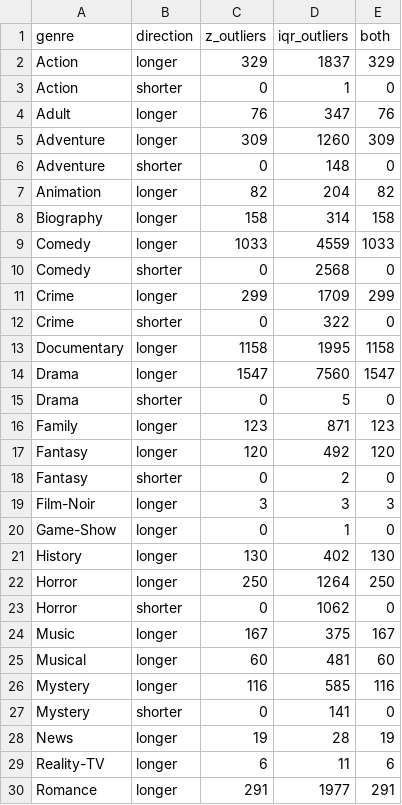
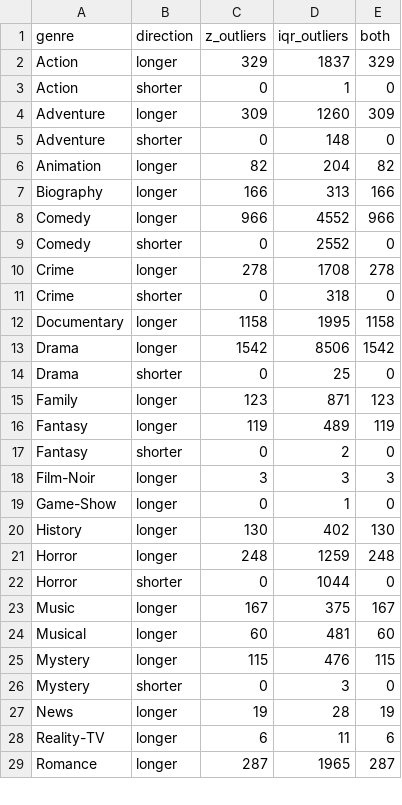
Before and after one commit to benlebosss/BIG-DATA-PROJECT, a CSV file: results/exploration/q1_outliers_per_genre.csv, drawn as a sheet; only a part is shown; the diff covers the shown part only.

```diff
--- a/results/exploration/q1_outliers_per_genre.csv
+++ b/results/exploration/q1_outliers_per_genre.csv
@@ -3,3 +3,2 @@ Action,longer,329,1837,329
 Action,shorter,0,1,0
-Adult,longer,76,347,76
 Adventure,longer,309,1260,309
@@ -7,12 +6,12 @@ Adventure,shorter,0,148,0
 Animation,longer,82,204,82
-Biography,longer,158,314,158
-Comedy,longer,1033,4559,1033
-Comedy,shorter,0,2568,0
-Crime,longer,299,1709,299
-Crime,shorter,0,322,0
+Biography,longer,166,313,166
+Comedy,longer,966,4552,966
+Comedy,shorter,0,2552,0
+Crime,longer,278,1708,278
+Crime,shorter,0,318,0
 Documentary,longer,1158,1995,1158
-Drama,longer,1547,7560,1547
-Drama,shorter,0,5,0
+Drama,longer,1542,8506,1542
+Drama,shorter,0,25,0
 Family,longer,123,871,123
-Fantasy,longer,120,492,120
+Fantasy,longer,119,489,119
 Fantasy,shorter,0,2,0
@@ -21,10 +20,10 @@ Game-Show,longer,0,1,0
 History,longer,130,402,130
-Horror,longer,250,1264,250
-Horror,shorter,0,1062,0
+Horror,longer,248,1259,248
+Horror,shorter,0,1044,0
 Music,longer,167,375,167
 Musical,longer,60,481,60
-Mystery,longer,116,585,116
-Mystery,shorter,0,141,0
+Mystery,longer,115,476,115
+Mystery,shorter,0,3,0
 News,longer,19,28,19
 Reality-TV,longer,6,11,6
-Romance,longer,291,1977,291
+Romance,longer,287,1965,287
```
Also changed, not shown: 9 edited cells elsewhere in this file, results/exploration/q1_genre_runtime_stats.csv, results/exploration/q3_top3_vs_rest_per_year.csv, 9 other files.
